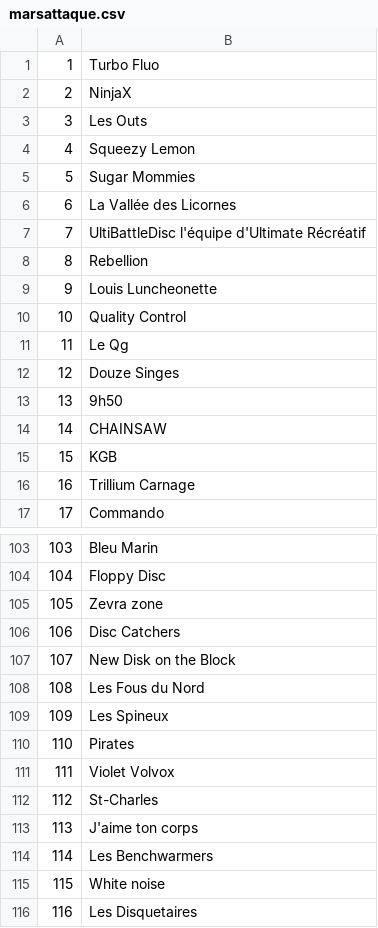
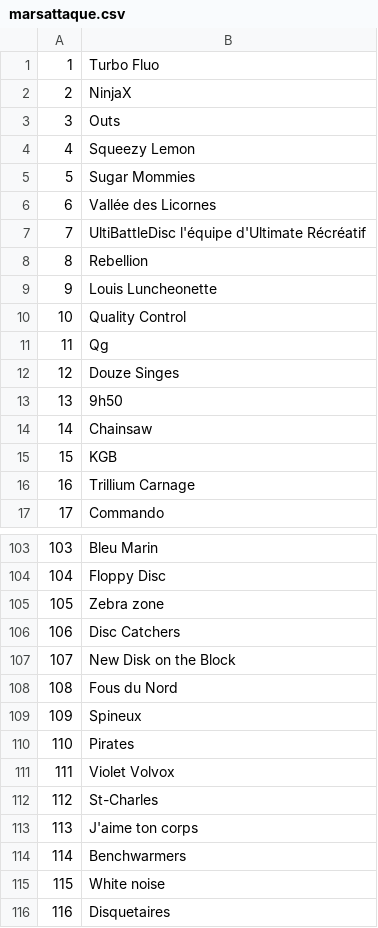
Before and after one commit to seblabbe/ranking, a CSV file: 2014-15-CQU4/marsattaque.csv, drawn as a sheet; only a part is shown, gaps mark what is left out; the diff covers the shown part only.

```diff
--- a/2014-15-CQU4/marsattaque.csv
+++ b/2014-15-CQU4/marsattaque.csv
@@ -2,6 +2,6 @@
 2,NinjaX,,
-3,Les Outs,,
+3,Outs,,
 4,Squeezy Lemon,,
 5,Sugar Mommies,,
-6,La Vallée des Licornes,,
+6,Vallée des Licornes,,
 7,UltiBattleDisc l'équipe d'Ultimate Récréatif ,,
@@ -10,6 +10,6 @@
 10,Quality Control,,
-11,Le Qg,,
+11,Qg,,
 12,Douze Singes,,
 13,9h50,,
-14,CHAINSAW,,
+14,Chainsaw,,
 15,KGB,,
@@ -104,7 +104,7 @@
 104,Floppy Disc,,
-105,Zevra zone,,
+105,Zebra zone,,
 106,Disc Catchers,,
 107,New Disk on the Block,,
-108,Les Fous du Nord,,
-109,Les Spineux,,
+108,Fous du Nord,,
+109,Spineux,,
 110,Pirates,,
@@ -113,4 +113,4 @@
 113,J'aime ton corps,,
-114,Les Benchwarmers,,
+114,Benchwarmers,,
 115,White noise,,
-116,Les Disquetaires,,
+116,Disquetaires,,
```
Also changed, not shown: 13 edited cells elsewhere in this file, 2014-15-CQU4/bonne_annee.csv, 2014-15-CQU4/coup_de_foudre.csv, 8 other files.
